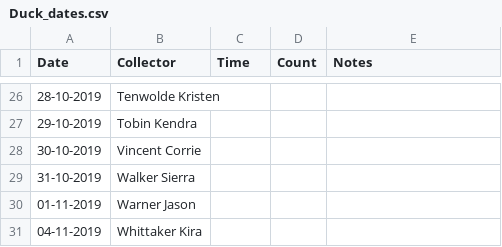
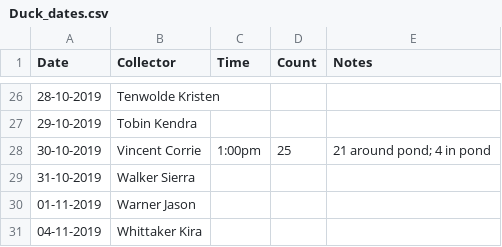
Before and after one commit to corrievincent/BIOL-3295, a CSV file: Labs/Duck_data/Duck_dates.csv, drawn as a sheet; only a part is shown, gaps mark what is left out.

Commit message:
Update Duck_dates.csv

```diff
--- a/Labs/Duck_data/Duck_dates.csv
+++ b/Labs/Duck_data/Duck_dates.csv
@@ -27,3 +27,3 @@ Date,Collector,Time,Count,Notes
 29-10-2019,Tobin Kendra,,," 			"
-30-10-2019,Vincent Corrie,,," 			"
+30-10-2019,Vincent Corrie,1:00pm,25,"21 around pond; 4 in pond 			"
 31-10-2019,Walker Sierra,,,"			"
```
